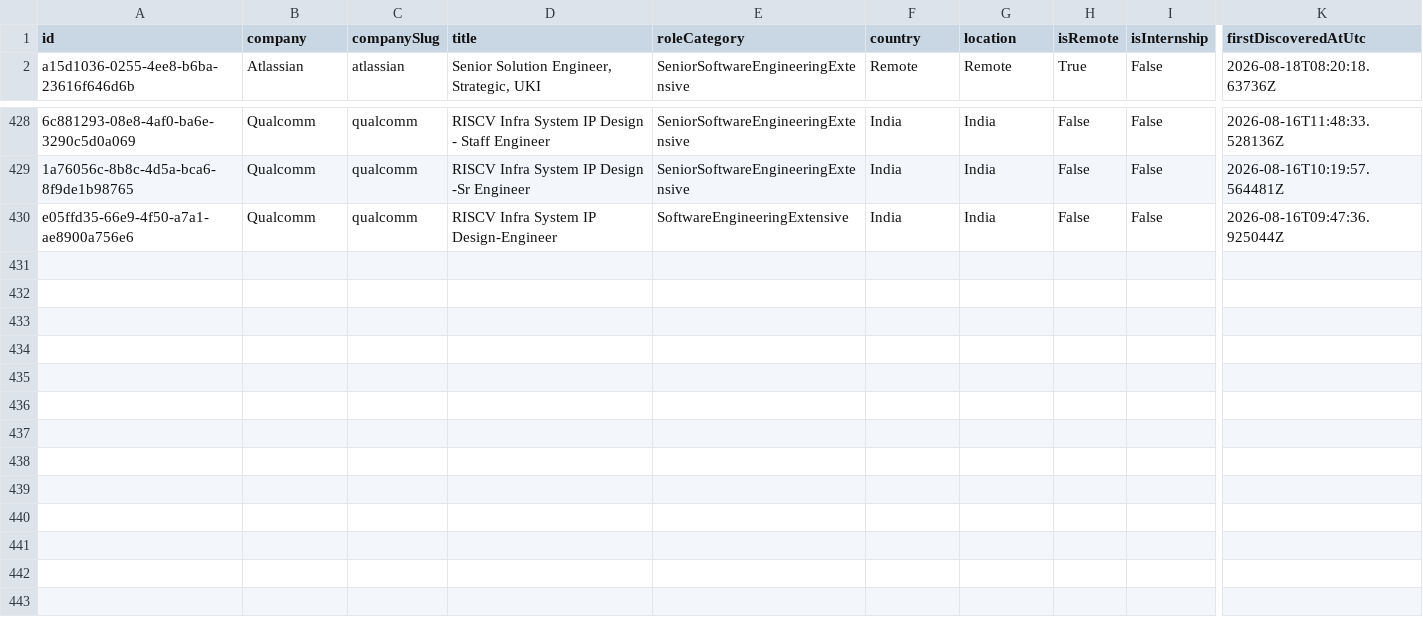
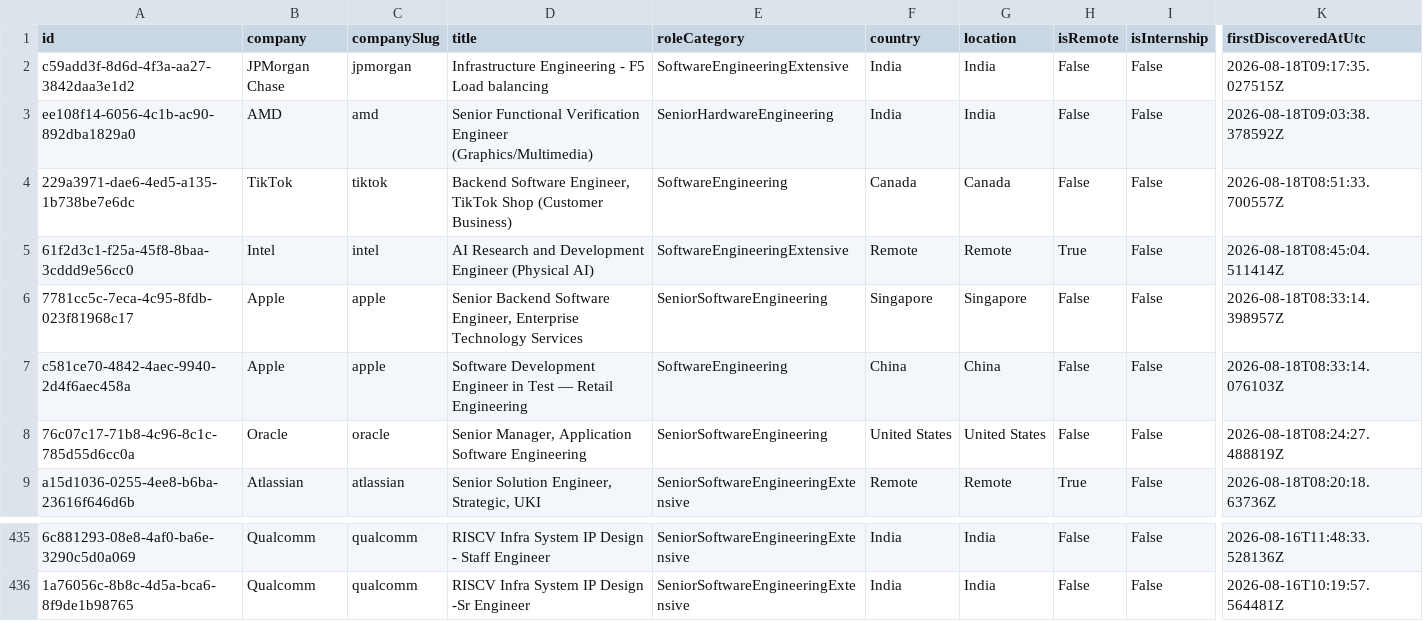
Before and after one commit to ScoutJob/scoutjob-tech-jobs, a CSV file: data/jobs.csv, drawn as a sheet; only a part is shown, gaps mark what is left out; removed rows and columns are numbered as before the commit, all else as after; rows hold the shown columns only; the diff names each change by its address in the sheet, - before the commit and + after, or states it on an @@ line.

```diff
--- a/data/jobs.csv
+++ b/data/jobs.csv
+row 2: c59add3f-8d6d-4f3a-aa27-3842daa3e1d2 | JPMorgan Chase | jpmorgan | Infrastructure Engineering - F5 Load balancing | SoftwareEngineeringExtensive | India | India | False | False | 2026-08-18T09:17:35.027515Z
+row 3: ee108f14-6056-4c1b-ac90-892dba1829a0 | AMD | amd | Senior Functional Verification Engineer (Graphics/Multimedia) | SeniorHardwareEngineering | India | India | False | False | 2026-08-18T09:03:38.378592Z
+row 4: 229a3971-dae6-4ed5-a135-1b738be7e6dc | TikTok | tiktok | Backend Software Engineer, TikTok Shop (Customer Business) | SoftwareEngineering | Canada | Canada | False | False | 2026-08-18T08:51:33.700557Z
+row 5: 61f2d3c1-f25a-45f8-8baa-3cddd9e56cc0 | Intel | intel | AI Research and Development Engineer (Physical AI) | SoftwareEngineeringExtensive | Remote | Remote | True | False | 2026-08-18T08:45:04.511414Z
+row 6: 7781cc5c-7eca-4c95-8fdb-023f81968c17 | Apple | apple | Senior Backend Software Engineer, Enterprise Technology Services | SeniorSoftwareEngineering | Singapore | Singapore | False | False | 2026-08-18T08:33:14.398957Z
+row 7: c581ce70-4842-4aec-9940-2d4f6aec458a | Apple | apple | Software Development Engineer in Test — Retail Engineering | SoftwareEngineering | China | China | False | False | 2026-08-18T08:33:14.076103Z
+row 8: 76c07c17-71b8-4c96-8c1c-785d55d6cc0a | Oracle | oracle | Senior Manager, Application Software Engineering | SeniorSoftwareEngineering | United States | United States | False | False | 2026-08-18T08:24:27.488819Z
-row 430: e05ffd35-66e9-4f50-a7a1-ae8900a756e6 | Qualcomm | qualcomm | RISCV Infra System IP Design-Engineer | SoftwareEngineeringExtensive | India | India | False | False | 2026-08-16T09:47:36.925044Z
```
Also changed, not shown: docs/data/jobs.csv, 3 other files.
